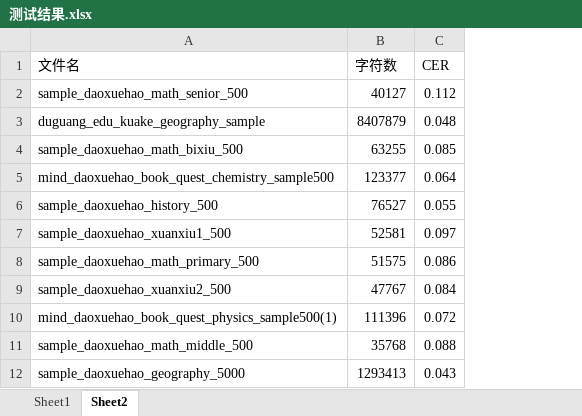
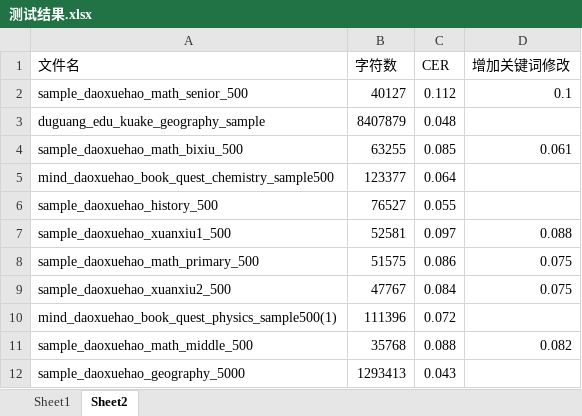
Before and after one commit to szr712/pinyin2hanziTest, an Excel workbook: 测试结果.xlsx, sheet Sheet2, drawn as a sheet; values as stored, in another font and other column widths than the file's, no borders; the diff names each change by its address in the sheet, - before the commit and + after, or states it on an @@ line.

```diff
--- a/测试结果.xlsx (sheet Sheet2)
+++ b/测试结果.xlsx (sheet Sheet2)
+column D (增加关键词修改), rows 2-11: 0.1 |  | 0.061 |  |  | 0.088 | 0.075 | 0.075 |  | 0.082
```
Also changed, not shown: 27 other files.
